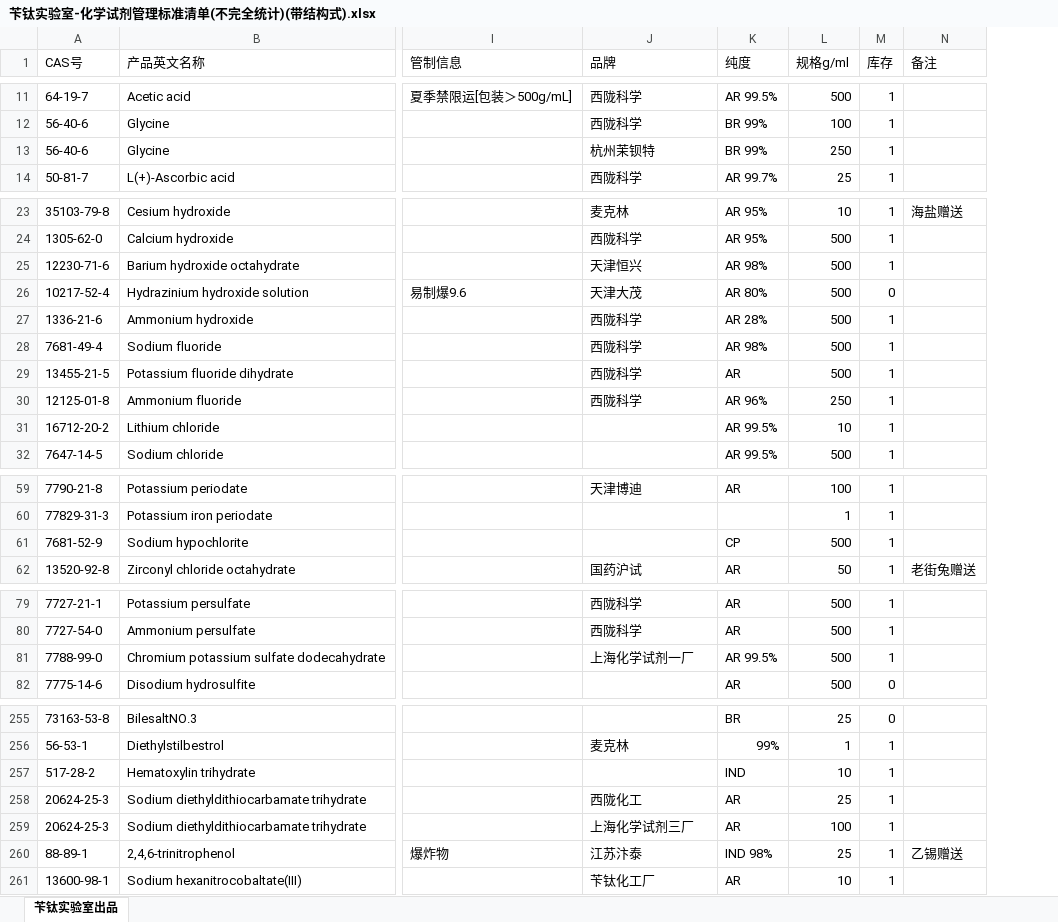
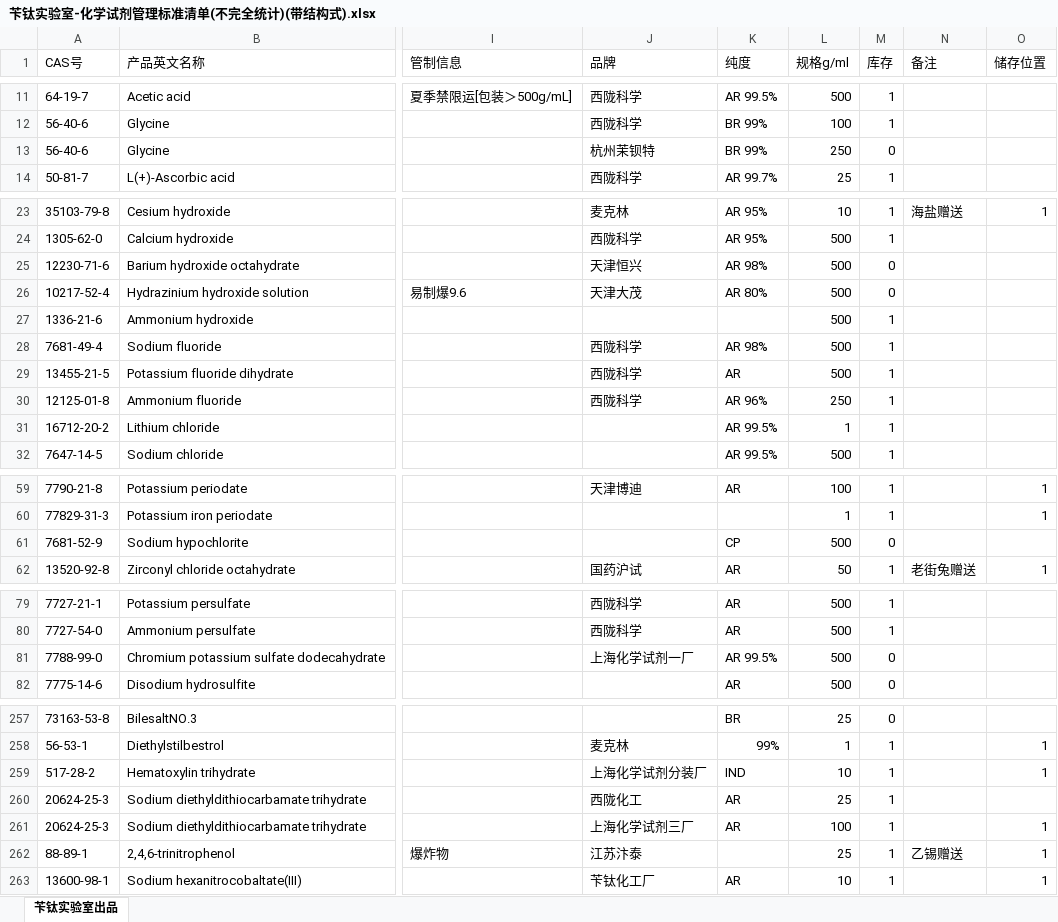
Before and after one commit to Benzyl-titanium/Benzyl-titanium-will, an Excel workbook: document/苄钛实验室-化学试剂管理标准清单(不完全统计)(带结构式).xlsx, sheet 苄钛实验室出品, drawn as a sheet; only a part is shown, gaps mark what is left out; values as stored, in another font and other column widths than the file's, no cell formats; addresses are those after the commit; the diff covers the shown part only; the diff names each change by its address in the sheet, - before the commit and + after, or states it on an @@ line.

```diff
--- a/document/苄钛实验室-化学试剂管理标准清单(不完全统计)(带结构式).xlsx (sheet 苄钛实验室出品)
+++ b/document/苄钛实验室-化学试剂管理标准清单(不完全统计)(带结构式).xlsx (sheet 苄钛实验室出品)
+column O (储存位置), row 23: 1; rows 59-62: 1 | 1 |  | 1; rows 258-263: 1 | 1 |  | 1 | 1 | 1
-M13 (库存): 1
+M13 (库存): 0
-M25 (库存): 1
+M25 (库存): 0
-J27 (品牌): 西陇科学
+J27 (品牌): (empty)
-K27 (纯度): AR 28%
+K27 (纯度): (empty)
-L31 (规格g/ml): 10
+L31 (规格g/ml): 1
-M61 (库存): 1
+M61 (库存): 0
-M81 (库存): 1
+M81 (库存): 0
-J259 (品牌): (empty)
+J259 (品牌): 上海化学试剂分装厂
-K262 (纯度): IND 98%
+K262 (纯度): (empty)
```
Also changed, not shown: 2 added rows and 25 edited cells elsewhere in this sheet, cell formats, charts or pictures.
